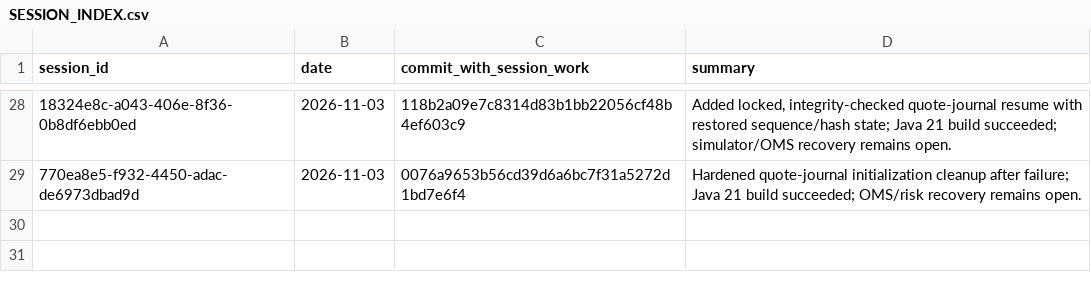
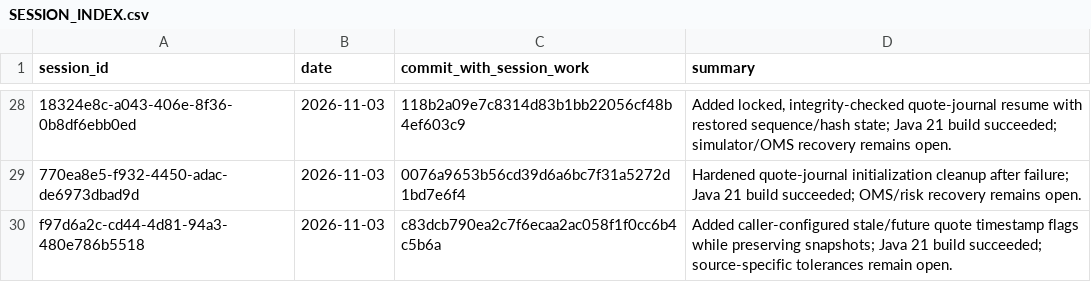
Before and after one commit to Mscient/Intra, a CSV file: research/SESSION_INDEX.csv, drawn as a sheet; only a part is shown, gaps mark what is left out; the diff names each change by its address in the sheet, - before the commit and + after, or states it on an @@ line.

Commit message:
Index quote freshness assessment

```diff
--- a/research/SESSION_INDEX.csv
+++ b/research/SESSION_INDEX.csv
+row 30: f97d6a2c-cd44-4d81-94a3-480e786b5518 | 2026-11-03 | c83dcb790ea2c7f6ecaa2ac058f1f0cc6b4c5b6a | Added caller-configured stale/future quote timestamp flags while preserving snapshots; Java 21 build succeeded; source-specific tolerances remain open.
```
